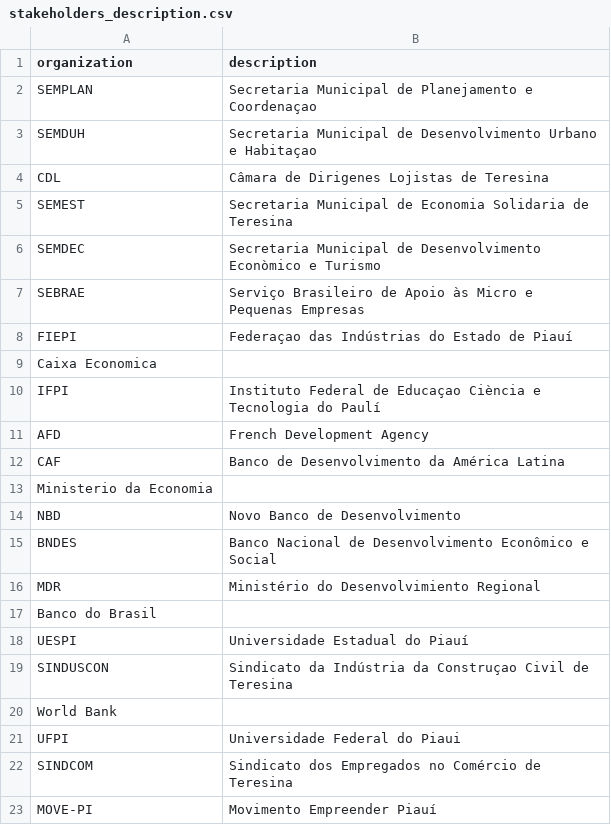
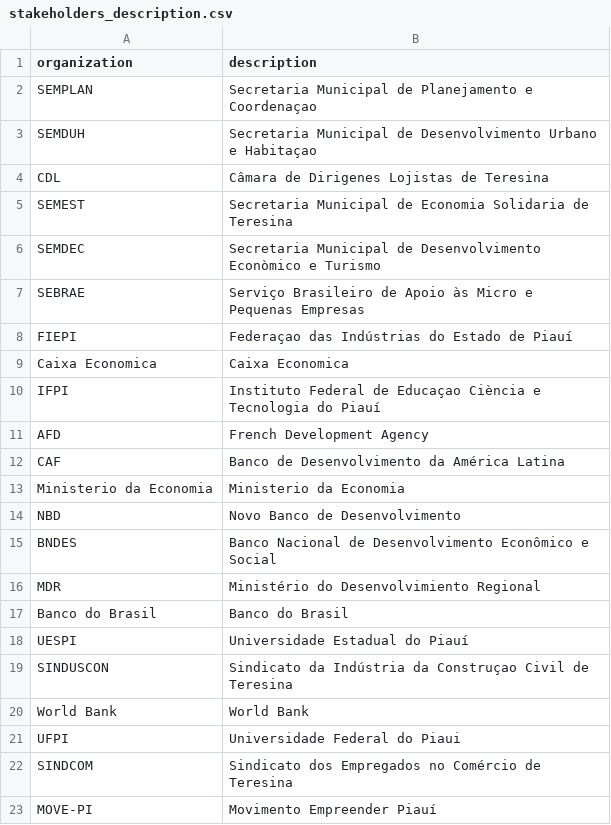
Before and after one commit to RelationalAI/un-crpt, a CSV file: data/stakeholders_description.csv, drawn as a sheet.

Commit message:
Update stakeholders_description.csv

```diff
--- a/data/stakeholders_description.csv
+++ b/data/stakeholders_description.csv
@@ -8,7 +8,7 @@ SEBRAE;Serviço Brasileiro de Apoio às Micro e Pequenas Empresas
 FIEPI;Federaçao das Indústrias do Estado de Piauí
-Caixa Economica;
-IFPI;Instituto Federal de Educaçao Ciència e Tecnologia do Paulí
+Caixa Economica; Caixa Economica
+IFPI;Instituto Federal de Educaçao Ciència e Tecnologia do Piauí
 AFD;French Development Agency
 CAF;Banco de Desenvolvimento da América Latina
-Ministerio da Economia;
+Ministerio da Economia;Ministerio da Economia
 NBD;Novo Banco de Desenvolvimento
@@ -16,6 +16,6 @@ BNDES;Banco Nacional de Desenvolvimento Econômico e Social
 MDR;Ministério do Desenvolvimiento Regional
-Banco do Brasil;
+Banco do Brasil;Banco do Brasil
 UESPI;Universidade Estadual do Piauí
 SINDUSCON;Sindicato da Indústria da Construçao Civil de Teresina
-World Bank;
+World Bank;World Bank
 UFPI;Universidade Federal do Piaui
```
